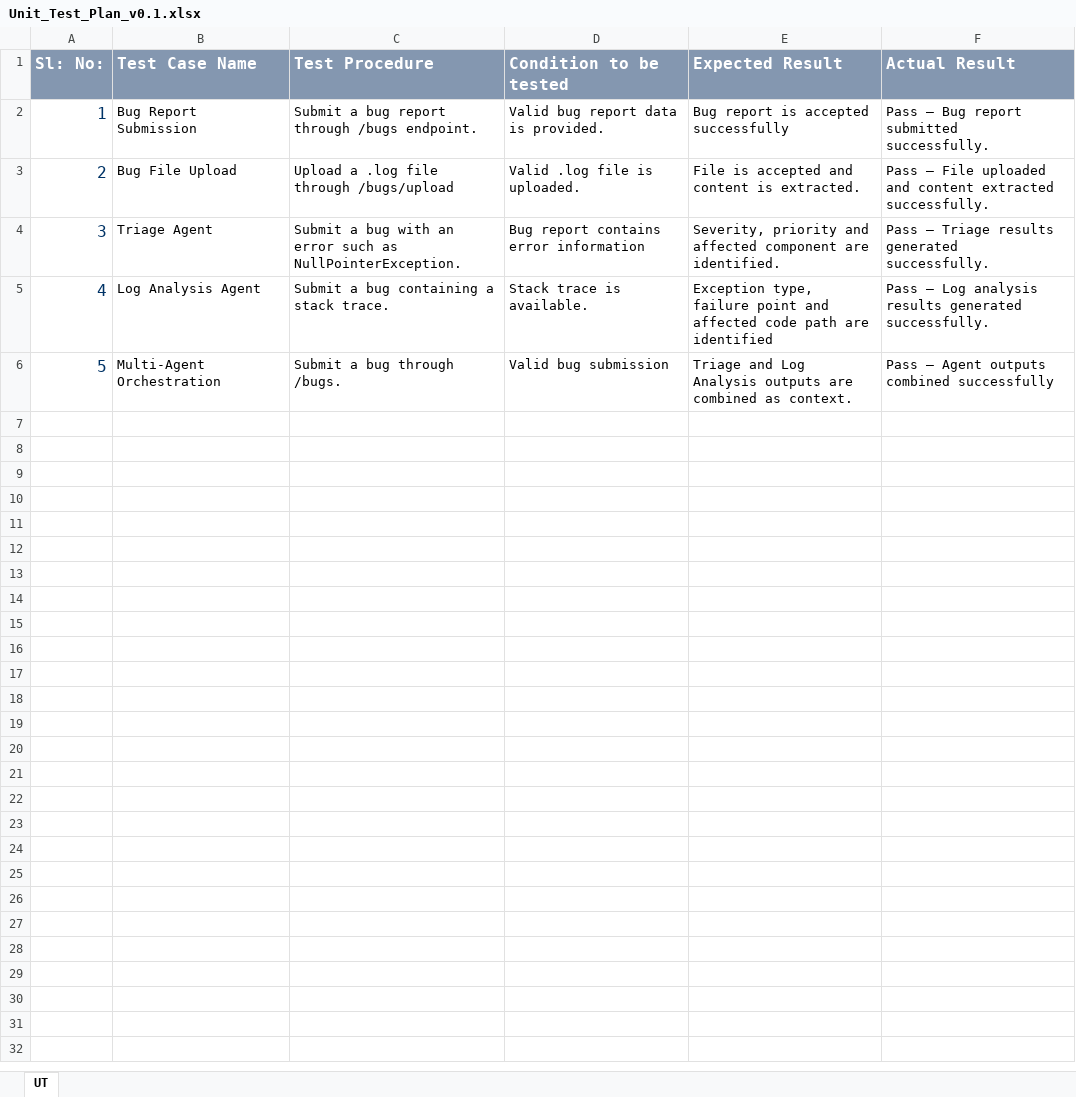
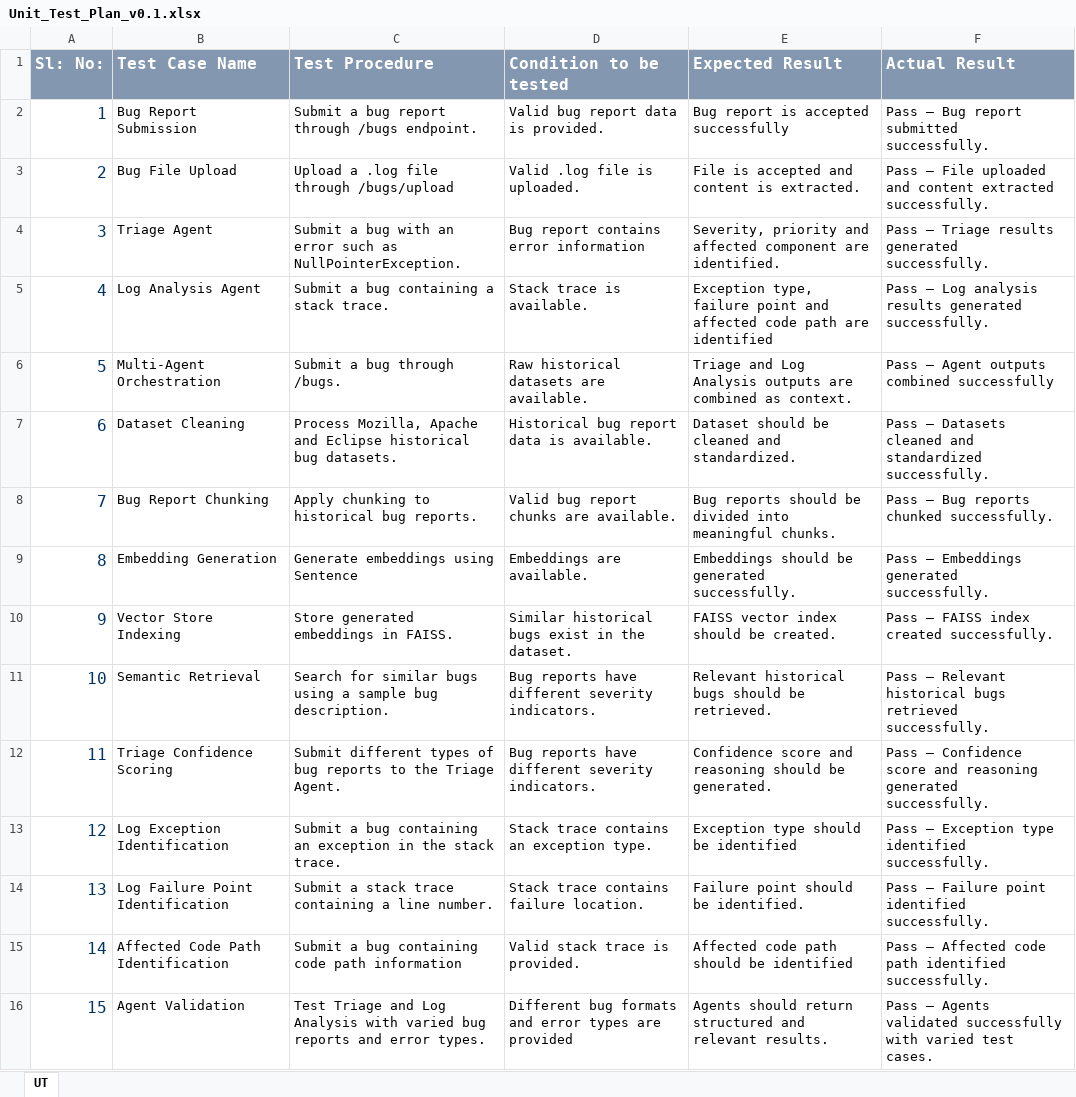
Before and after one commit to kalai2006priya-art/intelligent-bug-diagnosis-platform-internship, an Excel workbook: agile/Unit_Test_Plan_v0.1.xlsx, sheet UT, drawn as a sheet; values as stored, in another font and other column widths than the file's, no borders; the diff names each change by its address in the sheet, - before the commit and + after, or states it on an @@ line.

Commit message:
Add Unit Test Plan for Milestone 1 and Milestone 2

```diff
--- a/agile/Unit_Test_Plan_v0.1.xlsx (sheet UT)
+++ b/agile/Unit_Test_Plan_v0.1.xlsx (sheet UT)
-D6 (Condition to be tested): Valid bug submission
+D6 (Condition to be tested): Raw historical datasets are available.
+row 7: 6 | Dataset Cleaning | Process Mozilla, Apache and Eclipse historical bug datasets. | Historical bug report data is available. | Dataset should be cleaned and standardized. | Pass – Datasets cleaned and standardized successfully.
+row 8: 7 | Bug Report Chunking | Apply chunking to historical bug reports. | Valid bug report chunks are available. | Bug reports should be divided into meaningful chunks. | Pass – Bug reports chunked successfully.
+row 9: 8 | Embedding Generation | Generate embeddings using Sentence | Embeddings are available. | Embeddings should be generated successfully. | Pass – Embeddings generated successfully.
+row 10: 9 | Vector Store Indexing | Store generated embeddings in FAISS. | Similar historical bugs exist in the dataset. | FAISS vector index should be created. | Pass – FAISS index created successfully.
+row 11: 10 | Semantic Retrieval | Search for similar bugs using a sample bug description. | Bug reports have different severity indicators. | Relevant historical bugs should be retrieved. | Pass – Relevant historical bugs retrieved successfully.
+row 12: 11 | Triage Confidence Scoring | Submit different types of bug reports to the Triage Agent. | Bug reports have different severity indicators. | Confidence score and reasoning should be generated. | Pass – Confidence score and reasoning generated successfully.
+row 13: 12 | Log Exception Identification | Submit a bug containing an exception in the stack trace. | Stack trace contains an exception type. | Exception type should be identified | Pass – Exception type identified successfully.
+row 14: 13 | Log Failure Point Identification | Submit a stack trace containing a line number. | Stack trace contains failure location. | Failure point should be identified. | Pass – Failure point identified successfully.
+row 15: 14 | Affected Code Path Identification | Submit a bug containing code path information | Valid stack trace is provided. | Affected code path should be identified | Pass – Affected code path identified successfully.
+row 16: 15 | Agent Validation | Test Triage and Log Analysis with varied bug reports and error types. | Different bug formats and error types are provided | Agents should return structured and relevant results. | Pass – Agents validated successfully with varied test cases.
```
